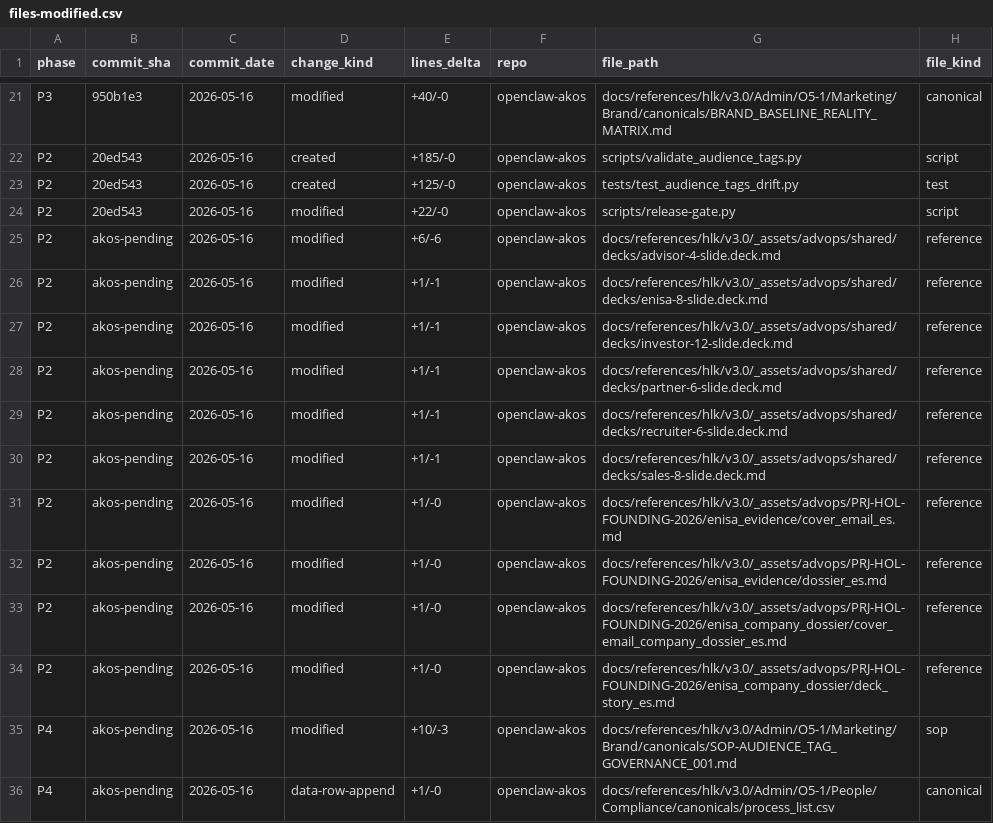
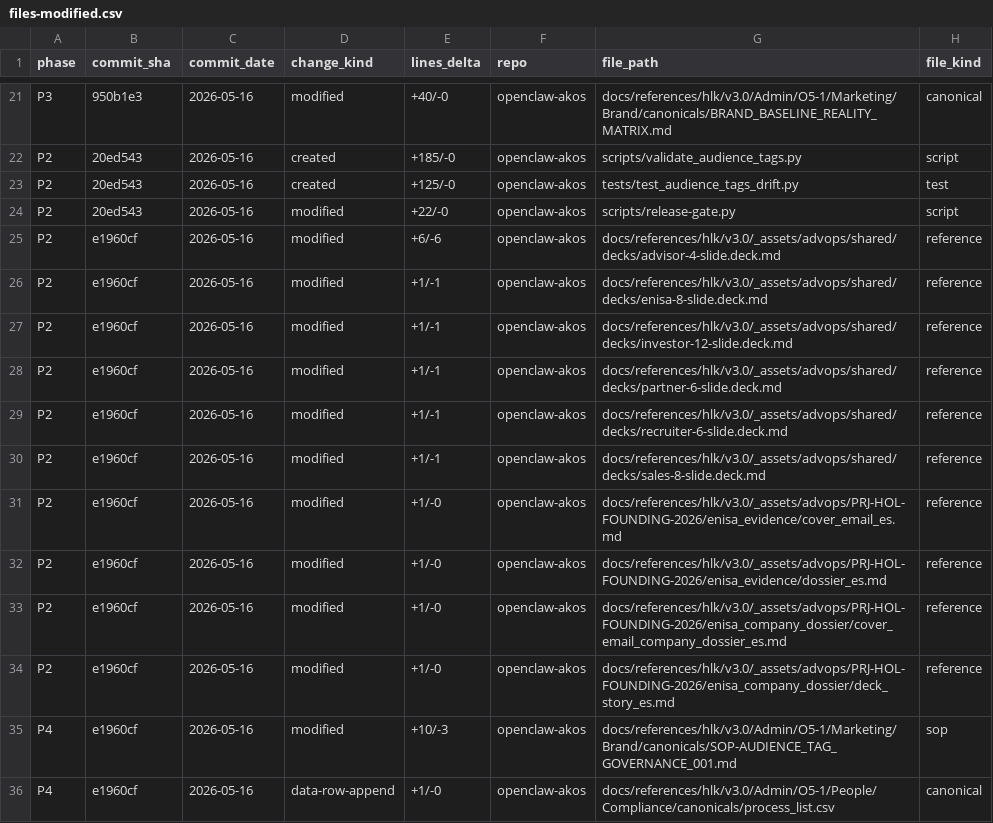
Before and after one commit to FraysaXII/openclaw-akos, a CSV file: docs/wip/planning/85-audience-tag-canonicalization/files-modified.csv, drawn as a sheet; only a part is shown, gaps mark what is left out; the diff names each change by its address in the sheet, - before the commit and + after, or states it on an @@ line.

Commit message:
chore(i85): backfill files-modified.csv commit_sha=e1960cf for Q1+Q2 Wave 2 tranche

```diff
--- a/docs/wip/planning/85-audience-tag-canonicalization/files-modified.csv
+++ b/docs/wip/planning/85-audience-tag-canonicalization/files-modified.csv
-B25:B36 (commit_sha): akos-pending
+B25:B36 (commit_sha): e1960cf
```
